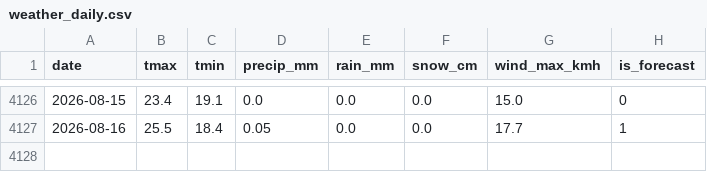
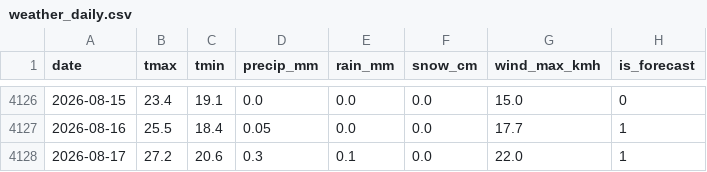
Before and after one commit to KhaledCodes/toronto-ferry-dashboard, a CSV file: outputs/weather_daily.csv, drawn as a sheet; only a part is shown, gaps mark what is left out; the diff names each change by its address in the sheet, - before the commit and + after, or states it on an @@ line.

```diff
--- a/outputs/weather_daily.csv
+++ b/outputs/weather_daily.csv
+row 4128: 2026-08-17 | 27.2 | 20.6 | 0.3 | 0.1 | 0.0 | 22.0 | 1
```
Also changed, not shown: outputs/prediction_history.csv, 1 other file.
